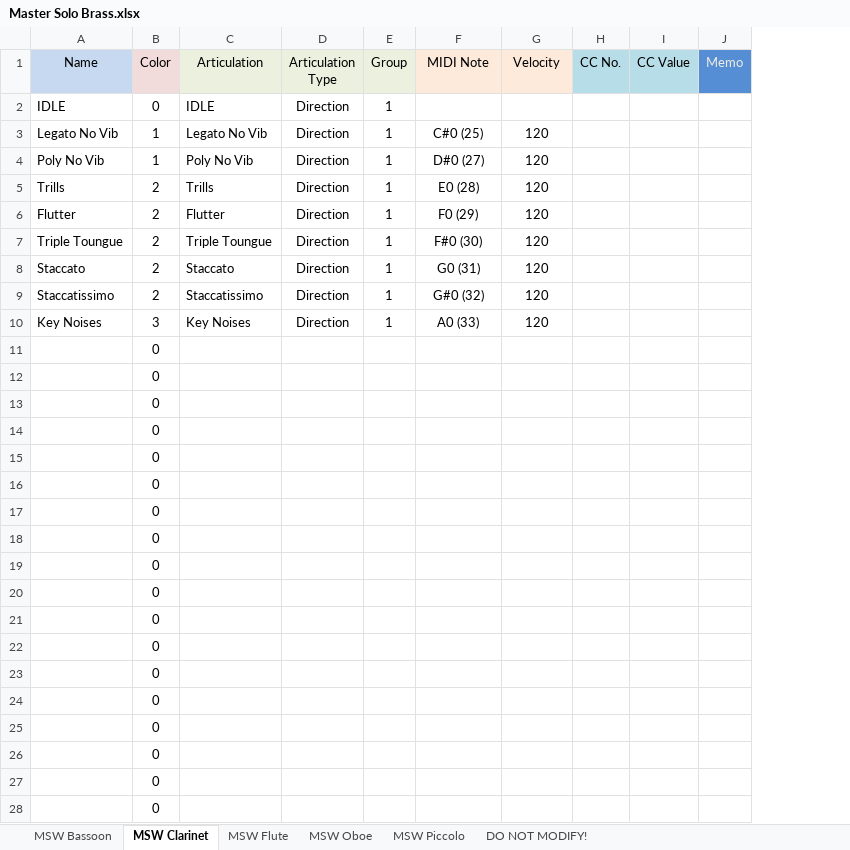
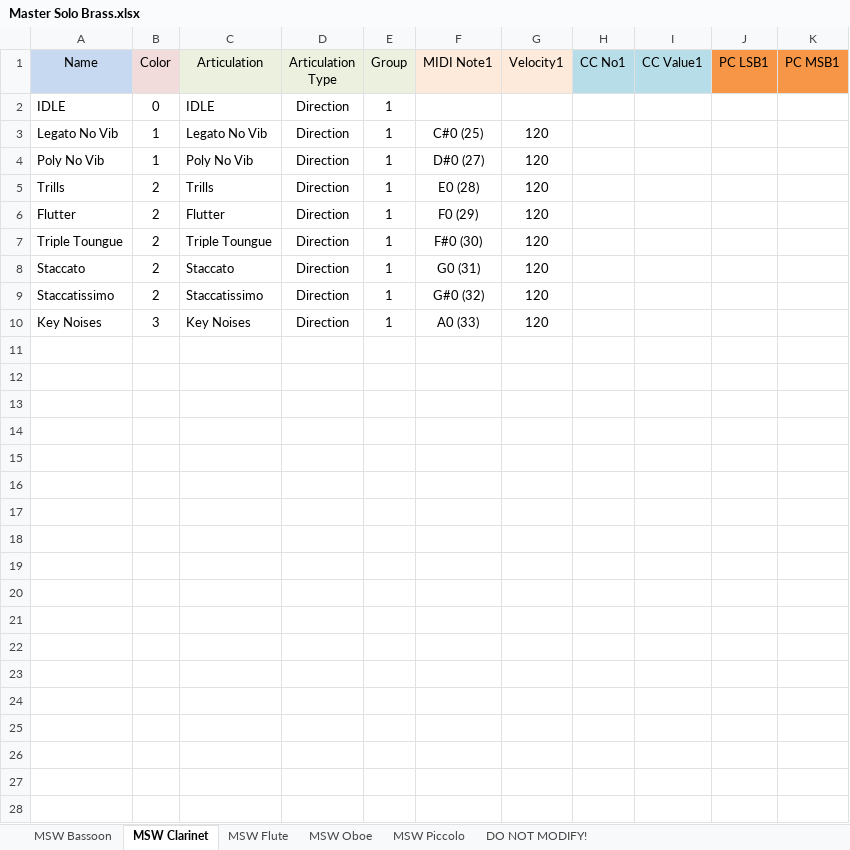
Before and after one commit to r-koubou/ArticulationMappingFiles, an Excel workbook: Auddict/xlsx/Master Solo Brass.xlsx, sheet MSW Clarinet, drawn as a sheet; only a part is shown; values as stored, in another font and other column widths than the file's, no borders; removed rows and columns are numbered as before the commit, all else as after; the diff covers the shown part only; the diff names each change by its address in the sheet, - before the commit and + after, or states it on an @@ line.

```diff
--- a/Auddict/xlsx/Master Solo Brass.xlsx (sheet MSW Clarinet)
+++ b/Auddict/xlsx/Master Solo Brass.xlsx (sheet MSW Clarinet)
-column H (CC No.), empty
-column I (CC Value), empty
-column J (Memo), empty
+column H (CC No1), empty
+column I (CC Value1), empty
+column J (PC LSB1), empty
+column K (PC MSB1), empty
-F1: MIDI Note
+F1: MIDI Note1
-G1: Velocity
+G1: Velocity1
-row 11:  | 0
-row 12:  | 0
-row 13:  | 0
-row 14:  | 0
-row 15:  | 0
-row 16:  | 0
-row 17:  | 0
-row 18:  | 0
-row 19:  | 0
-row 20:  | 0
-row 21:  | 0
-row 22:  | 0
-row 23:  | 0
-row 24:  | 0
-row 25:  | 0
-row 26:  | 0
-row 27:  | 0
-row 28:  | 0
```
Also changed, not shown: 101 removed rows elsewhere in this sheet, sheet MSW Flute, sheet MSW Oboe, sheet MSW Piccolo, sheet MSW Bassoon, sheet DO NOT MODIFY!, charts or pictures, Auddict/xlsx/Master Brass.xlsx, Auddict/xlsx/United Strings of Europe.xlsx, 16 other files.
